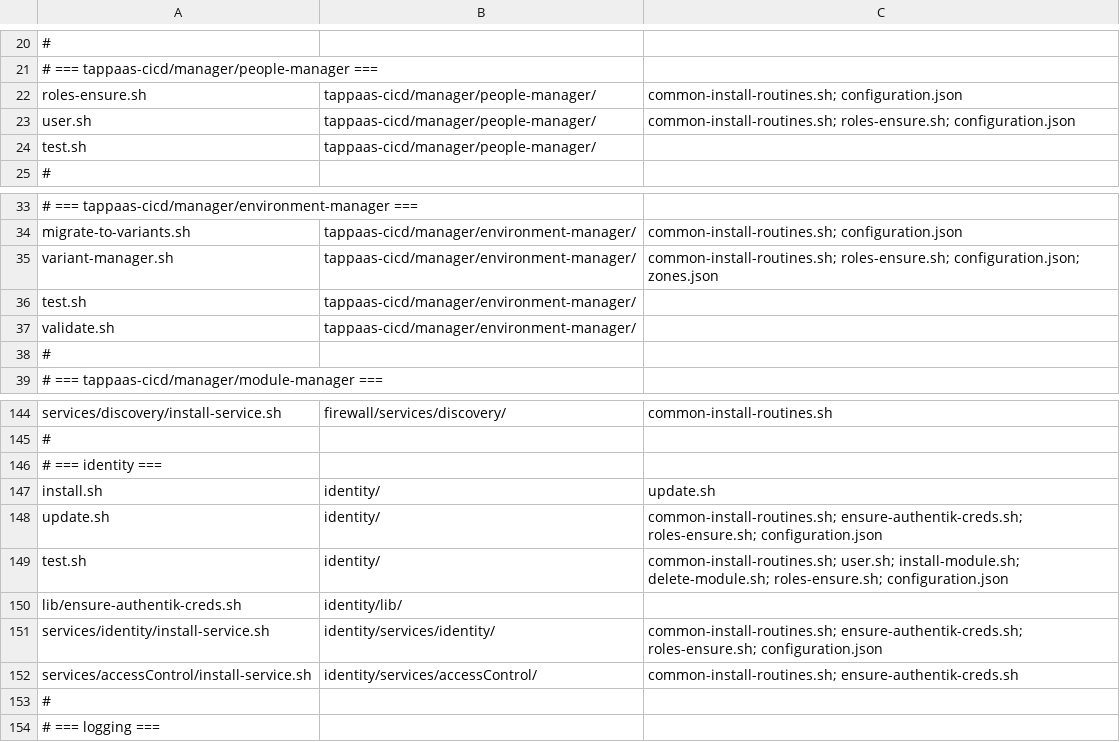
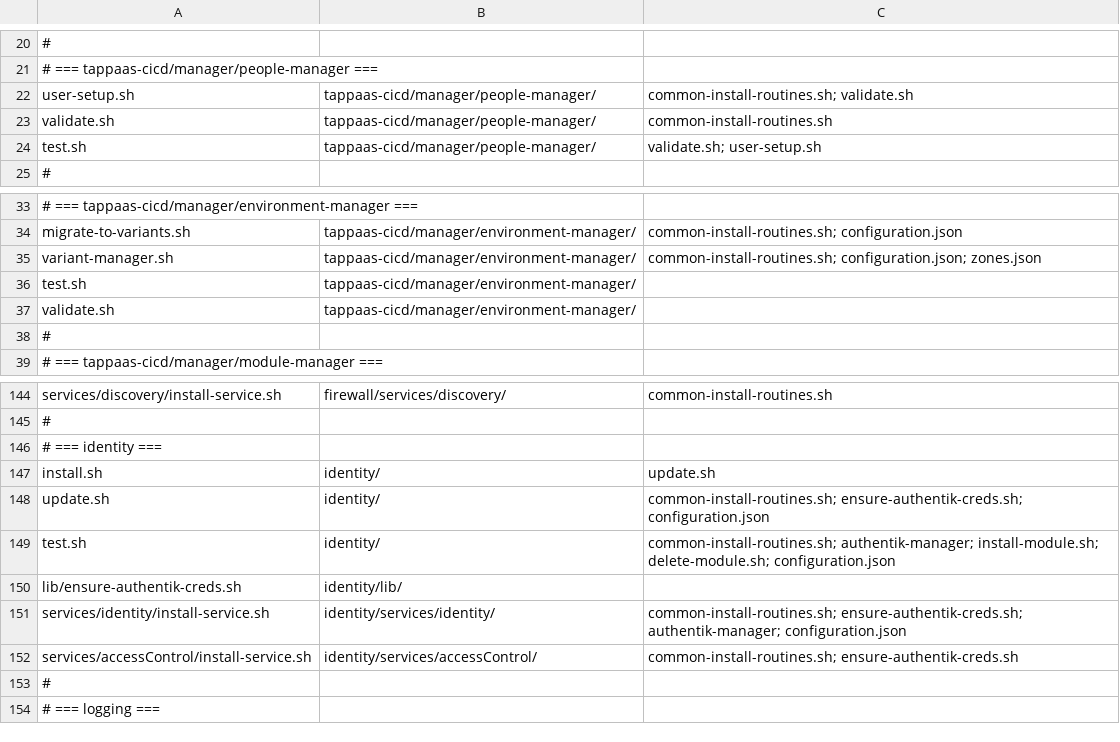
Before and after one commit to TAPPaaS/TAPPaaS, a CSV file: src/foundation/DEPENDENCIES.csv, drawn as a sheet; only a part is shown, gaps mark what is left out; removed rows and columns are numbered as before the commit, all else as after; the diff names each change by its address in the sheet, - before the commit and + after, or states it on an @@ line.

```diff
--- a/src/foundation/DEPENDENCIES.csv
+++ b/src/foundation/DEPENDENCIES.csv
-A22: roles-ensure.sh
+A22: user-setup.sh
-C22: common-install-routines.sh; configuration.json
+C22: common-install-routines.sh; validate.sh
-row 23: user.sh | tappaas-cicd/manager/people-manager/ | common-install-routines.sh; roles-ensure.sh; configuration.json
+row 23: validate.sh | tappaas-cicd/manager/people-manager/ | common-install-routines.sh
-C24: (empty)
+C24: validate.sh; user-setup.sh
-C35: common-install-routines.sh; roles-ensure.sh; configuration.json; zones.json
+C35: common-install-routines.sh; configuration.json; zones.json
-C148: common-install-routines.sh; ensure-authentik-creds.sh; roles-ensure.sh; configuration.json
+C148: common-install-routines.sh; ensure-authentik-creds.sh; configuration.json
-C149: common-install-routines.sh; user.sh; install-module.sh; delete-module.sh; roles-ensure.sh; configuration.json
+C149: common-install-routines.sh; authentik-manager; install-module.sh; delete-module.sh; configuration.json
-C151: common-install-routines.sh; ensure-authentik-creds.sh; roles-ensure.sh; configuration.json
+C151: common-install-routines.sh; ensure-authentik-creds.sh; authentik-manager; configuration.json
```
Also changed, not shown: src/foundation/PROGRAMS.csv, 13 other files.
